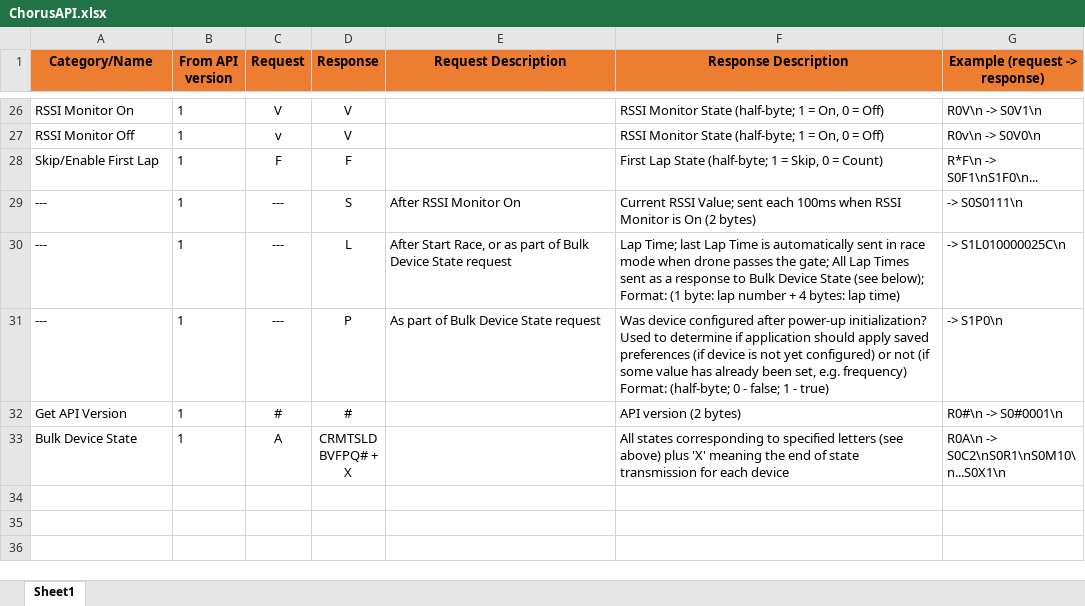
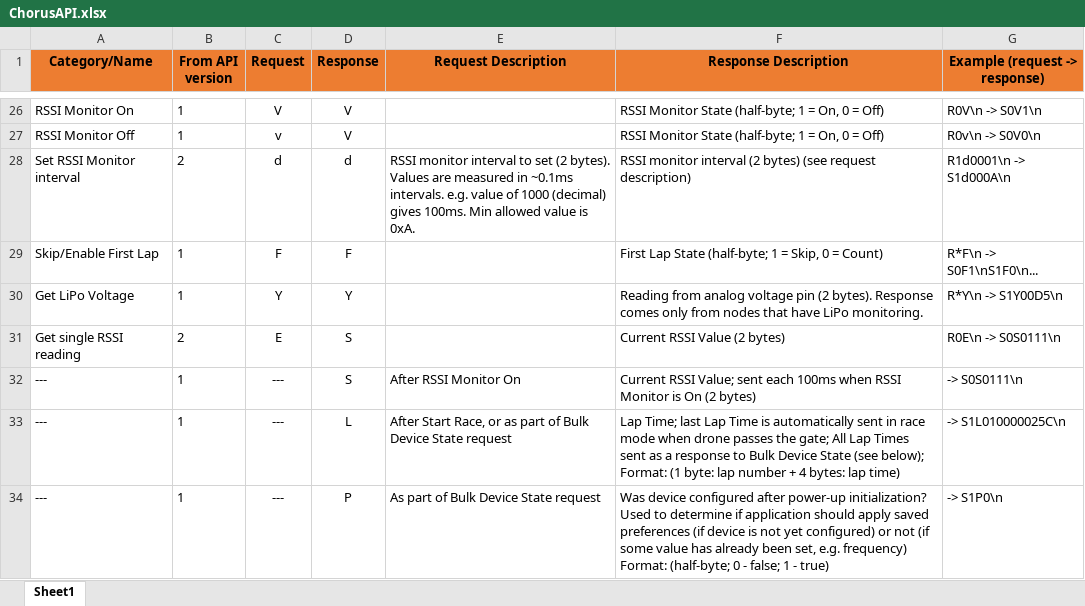
Before and after one commit to voroshkov/Chorus-RF-Laptimer, an Excel workbook: docs/ChorusAPI.xlsx, sheet Sheet1, drawn as a sheet; only a part is shown, gaps mark what is left out; the shorter side is filled out with more unchanged rows; values as stored, in another font and other column widths than the file's, no borders; the diff names each change by its address in the sheet, - before the commit and + after, or states it on an @@ line.

Commit message:
update with new commands

```diff
--- a/docs/ChorusAPI.xlsx (sheet Sheet1)
+++ b/docs/ChorusAPI.xlsx (sheet Sheet1)
+row 28: Set RSSI Monitor interval | 2 | d | d | RSSI monitor interval to set (2 bytes). Values are measured in ~0.1ms intervals. e.g. value of 1000 (decimal) gives 100ms. Min allowed value is 0xA. | RSSI monitor interval (2 bytes) (see request description) | R1d0001\n -> S1d000A\n
+row 30: Get LiPo Voltage | 1 | Y | Y |  | Reading from analog voltage pin (2 bytes). Response comes only from nodes that have LiPo monitoring. | R*Y\n -> S1Y00D5\n
+row 31: Get single RSSI reading | 2 | E | S |  | Current RSSI Value (2 bytes) | R0E\n -> S0S0111\n
```
